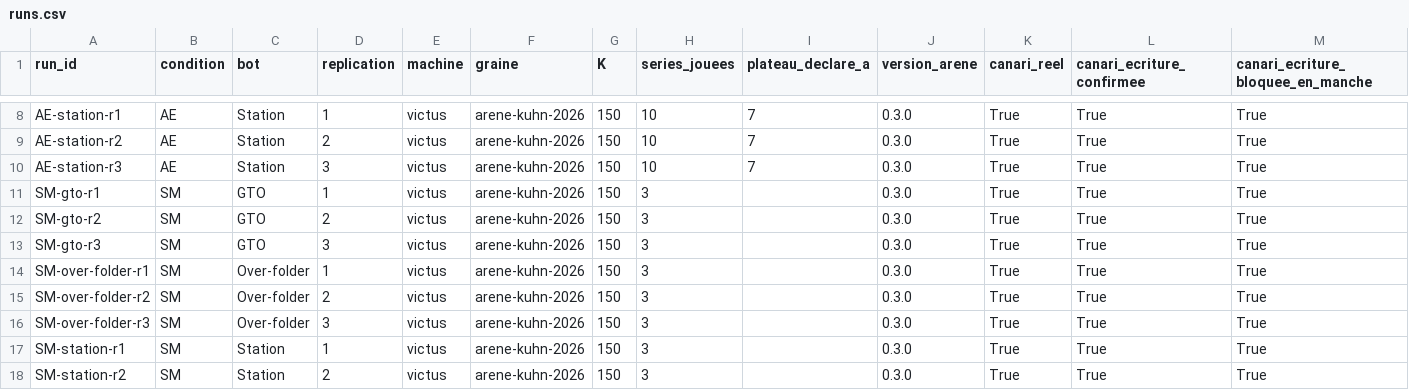
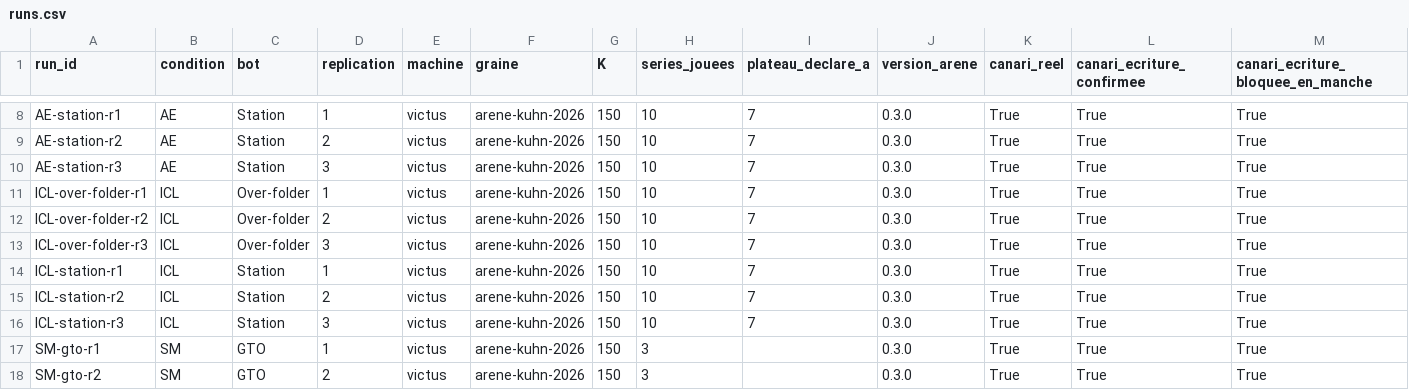
Before and after one commit to videtleo-ux/Memoire-IREN, a CSV file: donnees/runs.csv, drawn as a sheet; only a part is shown, gaps mark what is left out; the shorter side is filled out with more unchanged rows; rows hold the shown columns only; the diff names each change by its address in the sheet, - before the commit and + after, or states it on an @@ line.

```diff
--- a/donnees/runs.csv
+++ b/donnees/runs.csv
+row 11: ICL-over-folder-r1 | ICL | Over-folder | 1 | victus | arene-kuhn-2026 | 150 | 10 | 7 | 0.3.0 | True | True | True
+row 12: ICL-over-folder-r2 | ICL | Over-folder | 2 | victus | arene-kuhn-2026 | 150 | 10 | 7 | 0.3.0 | True | True | True
+row 13: ICL-over-folder-r3 | ICL | Over-folder | 3 | victus | arene-kuhn-2026 | 150 | 10 | 7 | 0.3.0 | True | True | True
+row 14: ICL-station-r1 | ICL | Station | 1 | victus | arene-kuhn-2026 | 150 | 10 | 7 | 0.3.0 | True | True | True
+row 15: ICL-station-r2 | ICL | Station | 2 | victus | arene-kuhn-2026 | 150 | 10 | 7 | 0.3.0 | True | True | True
+row 16: ICL-station-r3 | ICL | Station | 3 | victus | arene-kuhn-2026 | 150 | 10 | 7 | 0.3.0 | True | True | True
```
Also changed, not shown: 6 other files.
